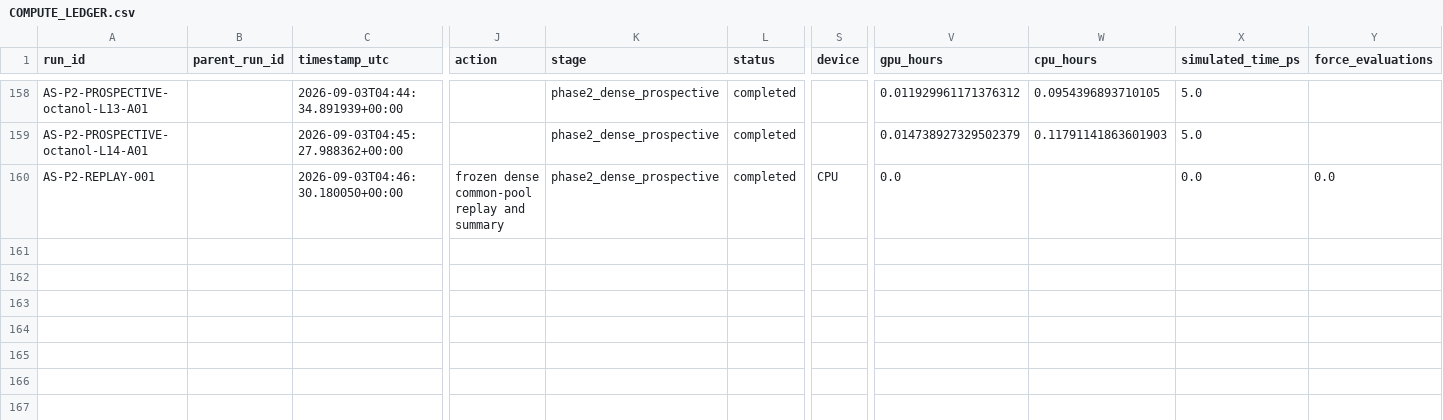
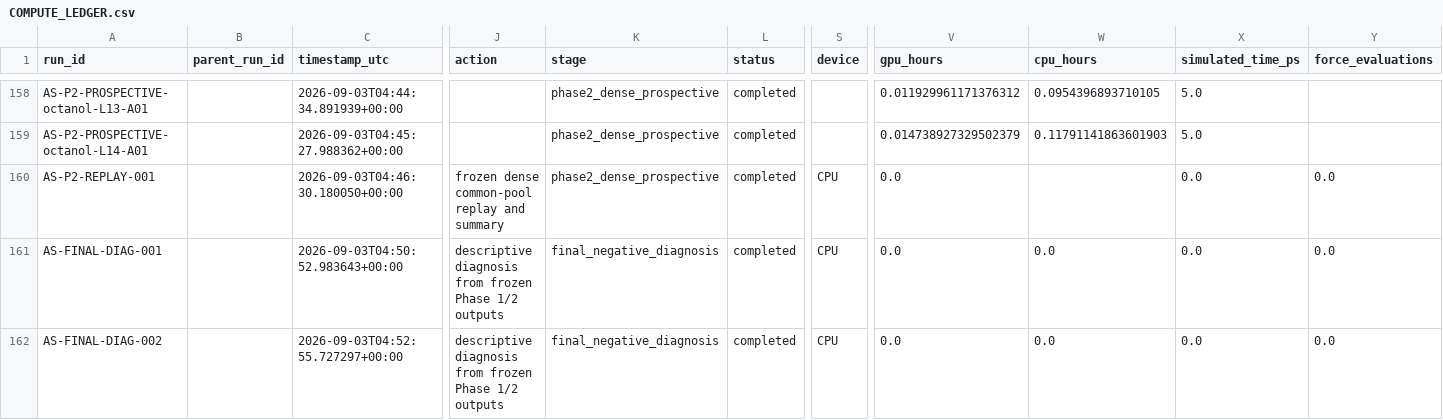
Before and after one commit to Scientific-Computing-Lab/SolvAI, a CSV file: active_solvai/runs/COMPUTE_LEDGER.csv, drawn as a sheet; only a part is shown, gaps mark what is left out; rows hold the shown columns only; the diff names each change by its address in the sheet, - before the commit and + after, or states it on an @@ line.

Commit message:
Finalize Active SolvAI no-go report

```diff
--- a/active_solvai/runs/COMPUTE_LEDGER.csv
+++ b/active_solvai/runs/COMPUTE_LEDGER.csv
+row 161: AS-FINAL-DIAG-001 |  | 2026-09-03T04:50:52.983643+00:00 | descriptive diagnosis from frozen Phase 1/2 outputs | final_negative_diagnosis | completed | CPU | 0.0 | 0.0 | 0.0 | 0.0
+row 162: AS-FINAL-DIAG-002 |  | 2026-09-03T04:52:55.727297+00:00 | descriptive diagnosis from frozen Phase 1/2 outputs | final_negative_diagnosis | completed | CPU | 0.0 | 0.0 | 0.0 | 0.0
```
Also changed, not shown: 19 other files.
